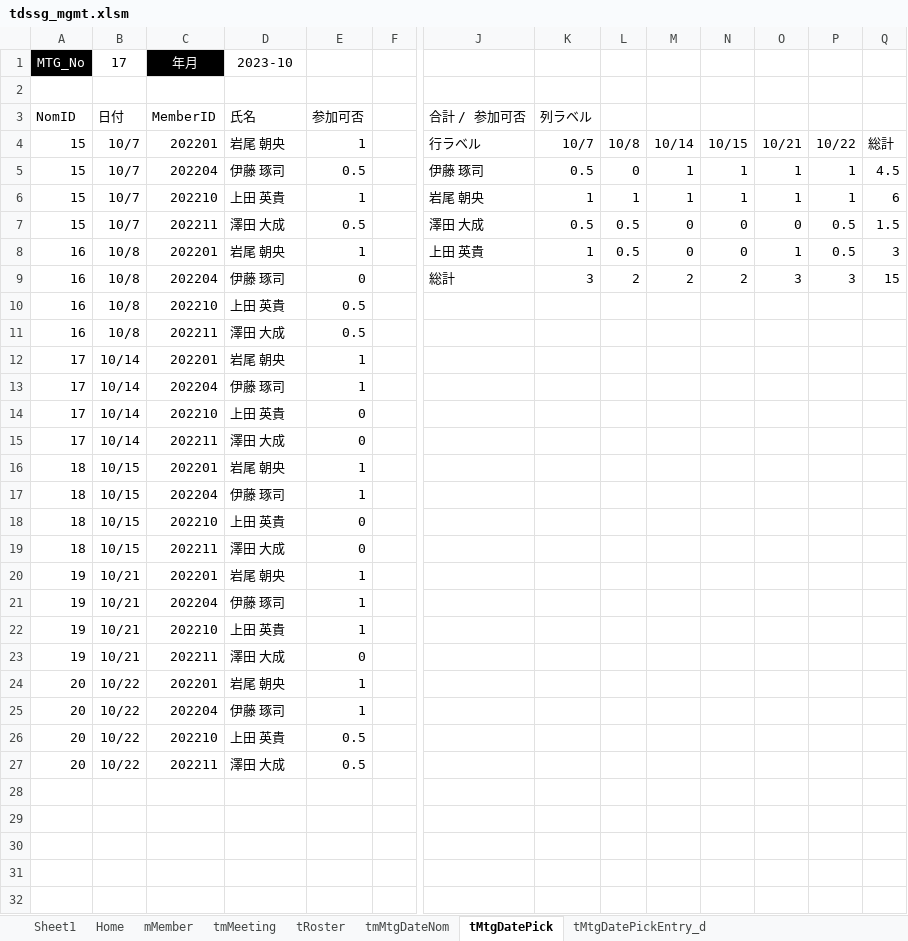
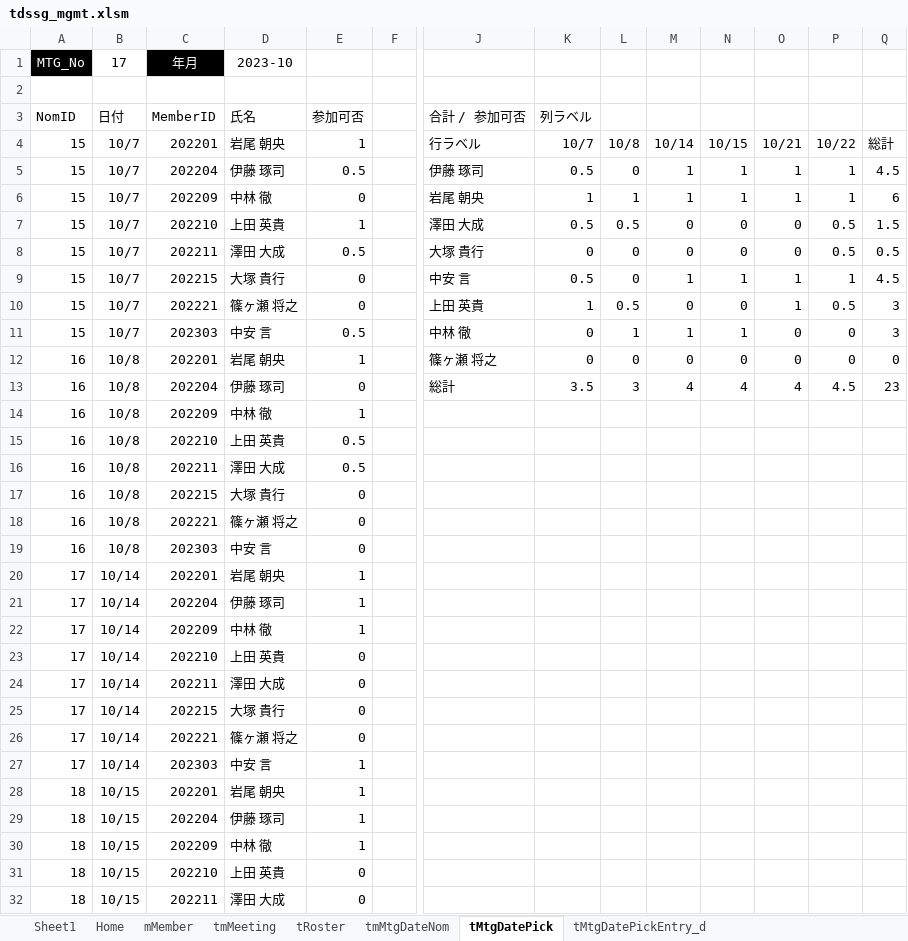
Before and after one commit to iwao-synapse/TDSSG_MGMT, an Excel workbook: system/tdssg_mgmt.xlsm, sheet tMtgDatePick, drawn as a sheet; only a part is shown, gaps mark what is left out; the shorter side is filled out with more unchanged rows; values as stored, in another font and other column widths than the file's, no borders; charts and pictures and table styles not drawn; addresses are those after the commit; rows hold the shown columns only; the diff covers the shown part only; the diff names each change by its address in the sheet, - before the commit and + after, or states it on an @@ line.

```diff
--- a/system/tdssg_mgmt.xlsm (sheet tMtgDatePick)
+++ b/system/tdssg_mgmt.xlsm (sheet tMtgDatePick)
-C6 (年月): 202210
+C6 (年月): 202209
-D6 (2023-10): 上田 英貴
+D6 (2023-10): 中林 徹
-E6: 1
+E6: 0
-C7 (年月): 202211
+C7 (年月): 202210
-D7 (2023-10): 澤田 大成
+D7 (2023-10): 上田 英貴
-E7: 0.5
+E7: 1
+row 8: 15 | 10/7 | 202211 | 澤田 大成 | 0.5 |  | 大塚 貴行 | 0 | 0 | 0 | 0 | 0 | 0.5 | 0.5
+row 9: 15 | 10/7 | 202215 | 大塚 貴行 | 0 |  | 中安 言 | 0.5 | 0 | 1 | 1 | 1 | 1 | 4.5
+row 10: 15 | 10/7 | 202221 | 篠ヶ瀬 将之 | 0 |  | 上田 英貴 | 1 | 0.5 | 0 | 0 | 1 | 0.5 | 3
+row 11: 15 | 10/7 | 202303 | 中安 言 | 0.5 |  | 中林 徹 | 0 | 1 | 1 | 1 | 0 | 0 | 3
-J12: 上田 英貴
+J12: 篠ヶ瀬 将之
-K12: 1
+K12: 0
-L12: 0.5
+L12: 0
-O12: 1
+O12: 0
-P12: 0.5
+P12: 0
-Q12: 3
+Q12: 0
-K13: 3
+K13: 3.5
-L13: 2
+L13: 3
-M13: 2
+M13: 4
-N13: 2
+N13: 4
-O13: 3
+O13: 4
-P13: 3
+P13: 4.5
-Q13: 15
+Q13: 23
+row 14: 16 | 10/8 | 202209 | 中林 徹 | 1
+row 17: 16 | 10/8 | 202215 | 大塚 貴行 | 0
+row 18: 16 | 10/8 | 202221 | 篠ヶ瀬 将之 | 0
+row 19: 16 | 10/8 | 202303 | 中安 言 | 0
+row 22: 17 | 10/14 | 202209 | 中林 徹 | 1
+row 25: 17 | 10/14 | 202215 | 大塚 貴行 | 0
+row 26: 17 | 10/14 | 202221 | 篠ヶ瀬 将之 | 0
+row 27: 17 | 10/14 | 202303 | 中安 言 | 1
+row 30: 18 | 10/15 | 202209 | 中林 徹 | 1
```
Also changed, not shown: 11 added rows elsewhere in this sheet, sheet tMtgDatePickEntry_d, 1 other file.
